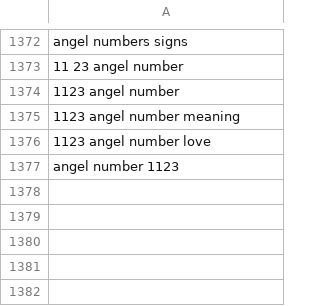
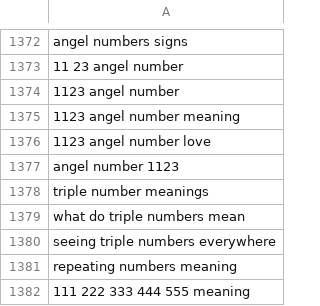
Before and after one commit to charliesheep7/demiwebsite, a CSV file: .claude/skills/demimanifest-blog-writer/written.csv, drawn as a sheet; only a part is shown, gaps mark what is left out.

```diff
--- a/.claude/skills/demimanifest-blog-writer/written.csv
+++ b/.claude/skills/demimanifest-blog-writer/written.csv
@@ -1377 +1377,6 @@ angel numbers signs
 angel number 1123
+triple number meanings
+what do triple numbers mean
+seeing triple numbers everywhere
+repeating numbers meaning
+111 222 333 444 555 meaning
```
Also changed, not shown: 2 other files.
